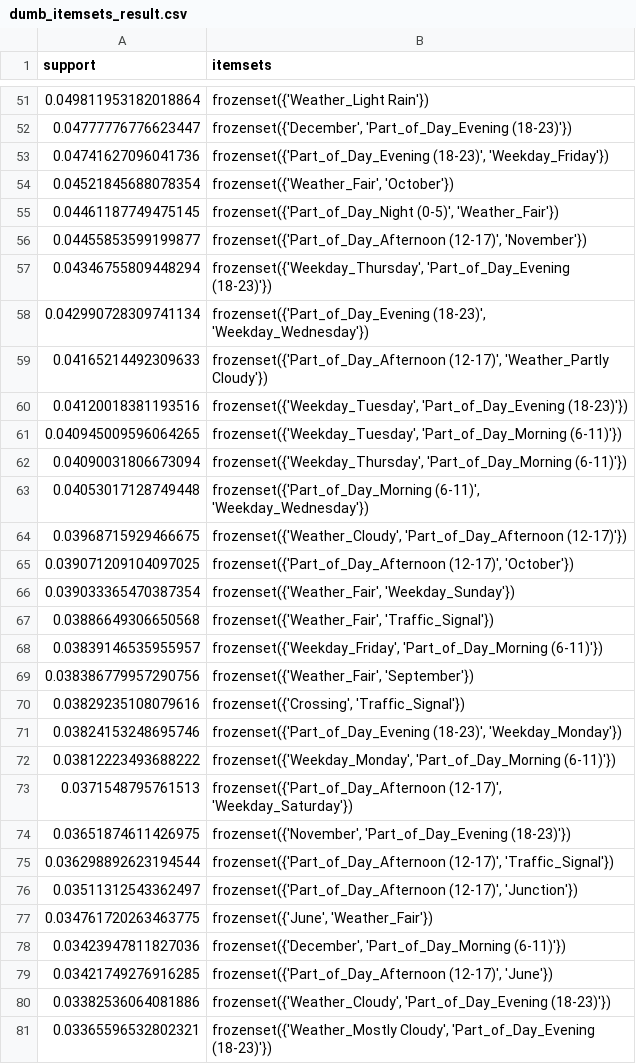
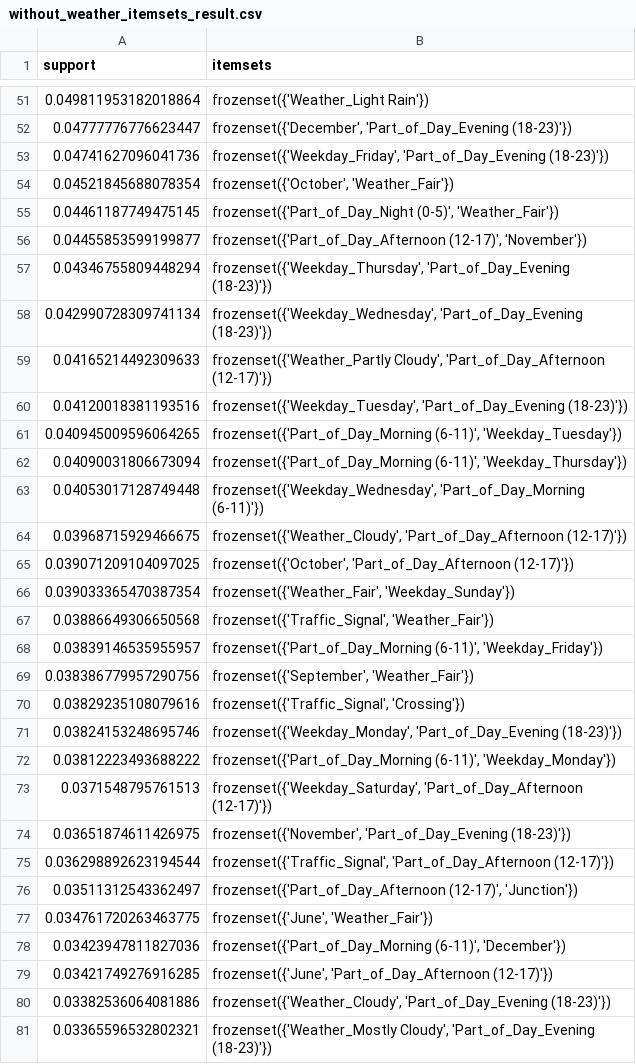
Before and after one commit to AbolfazlAAnsari/Transportaion-Pipline, a CSV file: without_weather_itemsets_result.csv (was dumb_itemsets_result.csv), drawn as a sheet; only a part is shown, gaps mark what is left out; the diff covers the shown part only.

```diff
--- a/dumb_itemsets_result.csv
+++ b/without_weather_itemsets_result.csv
@@ -52,4 +52,4 @@ support,itemsets
 0.04777776776623447,"frozenset({'December', 'Part_of_Day_Evening (18-23)'})"
-0.04741627096041736,"frozenset({'Part_of_Day_Evening (18-23)', 'Weekday_Friday'})"
-0.04521845688078354,"frozenset({'Weather_Fair', 'October'})"
+0.04741627096041736,"frozenset({'Weekday_Friday', 'Part_of_Day_Evening (18-23)'})"
+0.04521845688078354,"frozenset({'October', 'Weather_Fair'})"
 0.04461187749475145,"frozenset({'Part_of_Day_Night (0-5)', 'Weather_Fair'})"
@@ -57,24 +57,24 @@ support,itemsets
 0.04346755809448294,"frozenset({'Weekday_Thursday', 'Part_of_Day_Evening (18-23)'})"
-0.042990728309741134,"frozenset({'Part_of_Day_Evening (18-23)', 'Weekday_Wednesday'})"
-0.04165214492309633,"frozenset({'Part_of_Day_Afternoon (12-17)', 'Weather_Partly Cloudy'})"
+0.042990728309741134,"frozenset({'Weekday_Wednesday', 'Part_of_Day_Evening (18-23)'})"
+0.04165214492309633,"frozenset({'Weather_Partly Cloudy', 'Part_of_Day_Afternoon (12-17)'})"
 0.04120018381193516,"frozenset({'Weekday_Tuesday', 'Part_of_Day_Evening (18-23)'})"
-0.040945009596064265,"frozenset({'Weekday_Tuesday', 'Part_of_Day_Morning (6-11)'})"
-0.04090031806673094,"frozenset({'Weekday_Thursday', 'Part_of_Day_Morning (6-11)'})"
-0.04053017128749448,"frozenset({'Part_of_Day_Morning (6-11)', 'Weekday_Wednesday'})"
+0.040945009596064265,"frozenset({'Part_of_Day_Morning (6-11)', 'Weekday_Tuesday'})"
+0.04090031806673094,"frozenset({'Part_of_Day_Morning (6-11)', 'Weekday_Thursday'})"
+0.04053017128749448,"frozenset({'Weekday_Wednesday', 'Part_of_Day_Morning (6-11)'})"
 0.03968715929466675,"frozenset({'Weather_Cloudy', 'Part_of_Day_Afternoon (12-17)'})"
-0.039071209104097025,"frozenset({'Part_of_Day_Afternoon (12-17)', 'October'})"
+0.039071209104097025,"frozenset({'October', 'Part_of_Day_Afternoon (12-17)'})"
 0.039033365470387354,"frozenset({'Weather_Fair', 'Weekday_Sunday'})"
-0.03886649306650568,"frozenset({'Weather_Fair', 'Traffic_Signal'})"
-0.03839146535955957,"frozenset({'Weekday_Friday', 'Part_of_Day_Morning (6-11)'})"
-0.038386779957290756,"frozenset({'Weather_Fair', 'September'})"
-0.03829235108079616,"frozenset({'Crossing', 'Traffic_Signal'})"
-0.03824153248695746,"frozenset({'Part_of_Day_Evening (18-23)', 'Weekday_Monday'})"
-0.03812223493688222,"frozenset({'Weekday_Monday', 'Part_of_Day_Morning (6-11)'})"
-0.0371548795761513,"frozenset({'Part_of_Day_Afternoon (12-17)', 'Weekday_Saturday'})"
+0.03886649306650568,"frozenset({'Traffic_Signal', 'Weather_Fair'})"
+0.03839146535955957,"frozenset({'Part_of_Day_Morning (6-11)', 'Weekday_Friday'})"
+0.038386779957290756,"frozenset({'September', 'Weather_Fair'})"
+0.03829235108079616,"frozenset({'Traffic_Signal', 'Crossing'})"
+0.03824153248695746,"frozenset({'Weekday_Monday', 'Part_of_Day_Evening (18-23)'})"
+0.03812223493688222,"frozenset({'Part_of_Day_Morning (6-11)', 'Weekday_Monday'})"
+0.0371548795761513,"frozenset({'Weekday_Saturday', 'Part_of_Day_Afternoon (12-17)'})"
 0.03651874611426975,"frozenset({'November', 'Part_of_Day_Evening (18-23)'})"
-0.036298892623194544,"frozenset({'Part_of_Day_Afternoon (12-17)', 'Traffic_Signal'})"
+0.036298892623194544,"frozenset({'Traffic_Signal', 'Part_of_Day_Afternoon (12-17)'})"
 0.03511312543362497,"frozenset({'Part_of_Day_Afternoon (12-17)', 'Junction'})"
 0.034761720263463775,"frozenset({'June', 'Weather_Fair'})"
-0.03423947811827036,"frozenset({'December', 'Part_of_Day_Morning (6-11)'})"
-0.03421749276916285,"frozenset({'Part_of_Day_Afternoon (12-17)', 'June'})"
+0.03423947811827036,"frozenset({'Part_of_Day_Morning (6-11)', 'December'})"
+0.03421749276916285,"frozenset({'June', 'Part_of_Day_Afternoon (12-17)'})"
 0.03382536064081886,"frozenset({'Weather_Cloudy', 'Part_of_Day_Evening (18-23)'})"
```
Also changed, not shown: 13 edited cells elsewhere in this file, without_weather_rules_result.csv, 58 other files.
